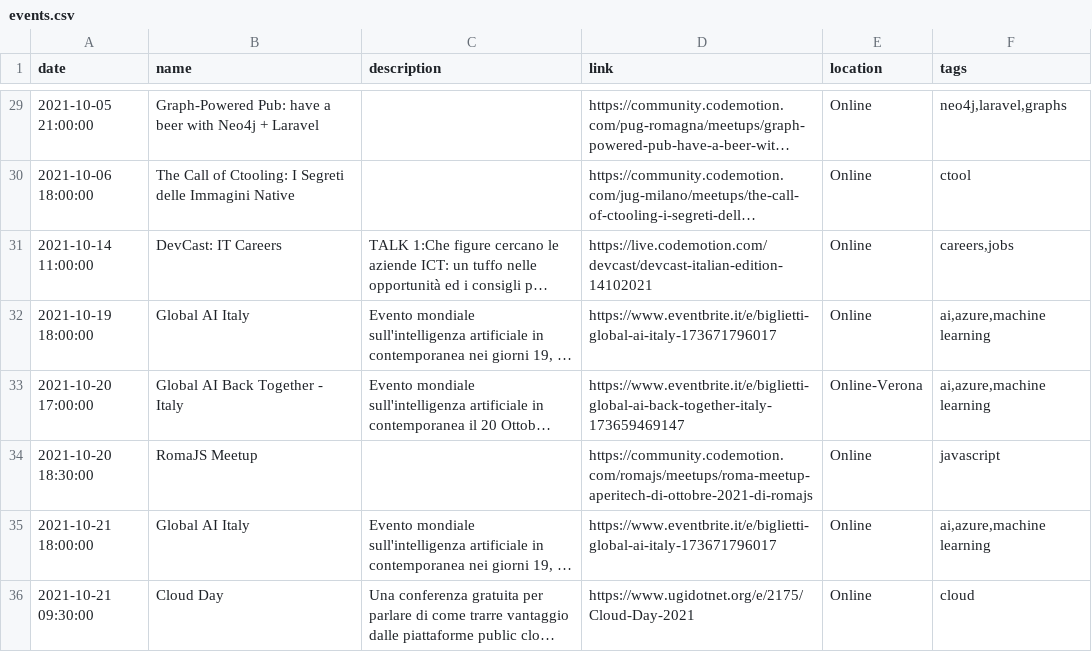
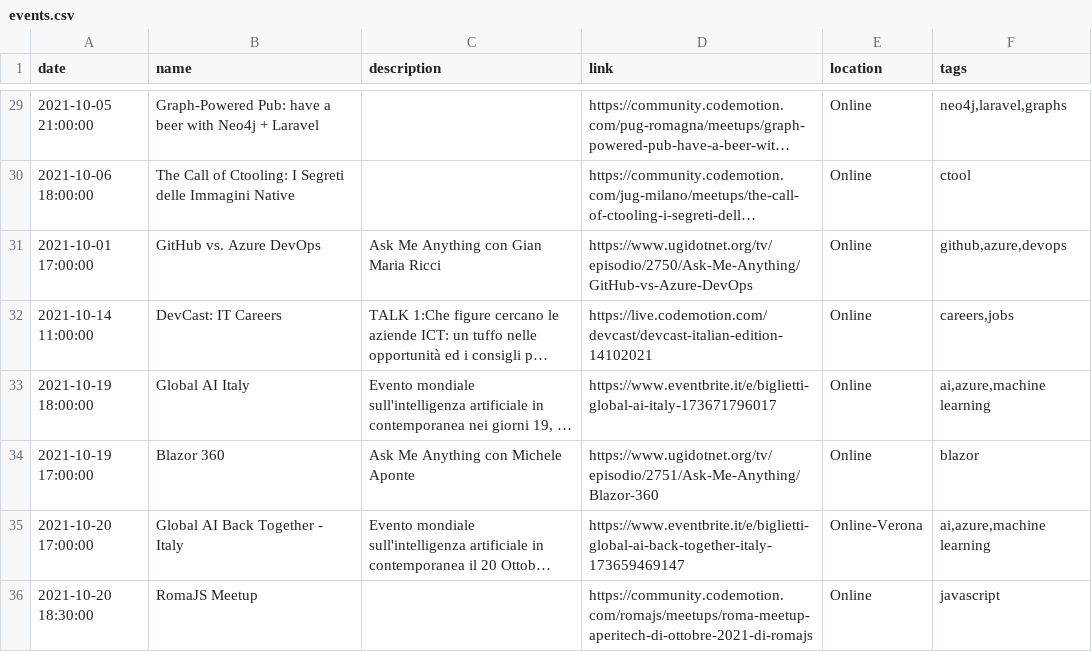
Before and after one commit to Defkon1/it-events, a CSV file: events/events.csv, drawn as a sheet; only a part is shown, gaps mark what is left out; the shorter side is filled out with more unchanged rows; long unchanged cells end in …; the diff names each change by its address in the sheet, - before the commit and + after, or states it on an @@ line.

Commit message:
Added UgiDotNet - Ask Me Anything sessions

```diff
--- a/events/events.csv
+++ b/events/events.csv
+row 31: 2021-10-01 17:00:00 | GitHub vs. Azure DevOps | Ask Me Anything con Gian Maria Ricci | https://www.ugidotnet.org/tv/episodio/2750/Ask-Me-Anything/GitHub-vs-Azure-DevOps | Online | github,azure,devops
+row 34: 2021-10-19 17:00:00 | Blazor 360 | Ask Me Anything con Michele Aponte | https://www.ugidotnet.org/tv/episodio/2751/Ask-Me-Anything/Blazor-360 | Online | blazor
```
